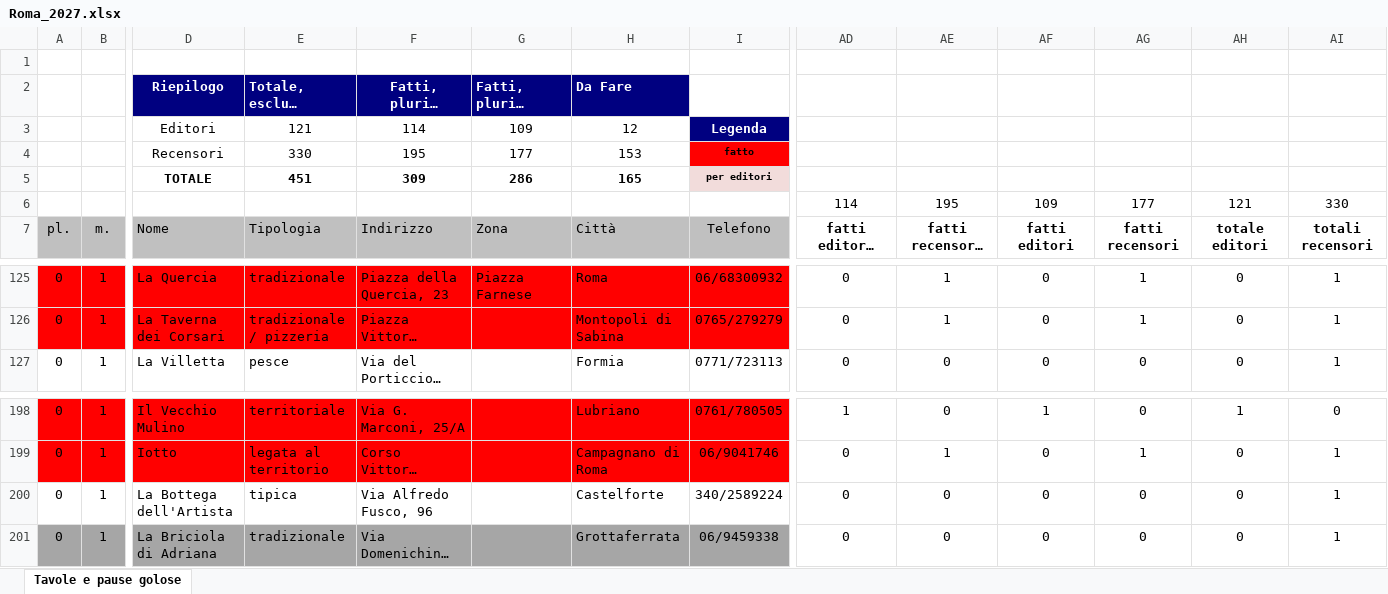
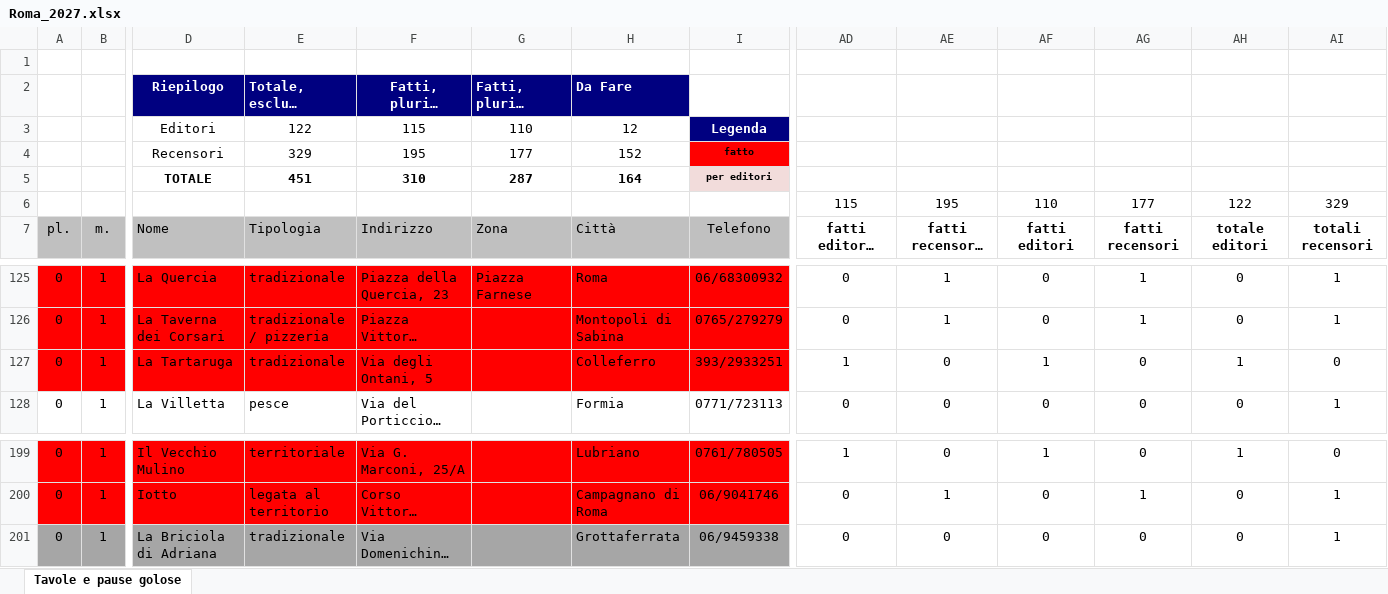
Before and after one commit to pecoraneraeditore/mappa-ristoranti, an Excel workbook: Roma_2027.xlsx, sheet Tavole e pause golose, drawn as a sheet; only a part is shown, gaps mark what is left out; long unchanged cells end in …; values as stored, in another font and other column widths than the file's, no borders; removed rows and columns are numbered as before the commit, all else as after; rows hold the shown columns only; the diff names each change by its address in the sheet, - before the commit and + after, or states it on an @@ line.

```diff
--- a/Roma_2027.xlsx (sheet Tavole e pause golose)
+++ b/Roma_2027.xlsx (sheet Tavole e pause golose)
-E3: 121
+E3: 122
-F3: 114
+F3: 115
-G3: 109
+G3: 110
-E4: 330
+E4: 329
-H4: 153
+H4: 152
-F5: 309
+F5: 310
-G5: 286
+G5: 287
-H5: 165
+H5: 164
-AD6: 114
+AD6: 115
-AF6: 109
+AF6: 110
-AH6: 121
+AH6: 122
-AI6: 330
+AI6: 329
+row 127: 0 | 1 | La Tartaruga | tradizionale | Via degli Ontani, 5 |  | Colleferro | 393/2933251 | 1 | 0 | 1 | 0 | 1 | 0
-row 200: 0 | 1 | La Bottega dell'Artista | tipica | Via Alfredo Fusco, 96 |  | Castelforte | 340/2589224 | 0 | 0 | 0 | 0 | 0 | 1
```
Also changed, not shown: formulas that keep their value, 3 other files.
